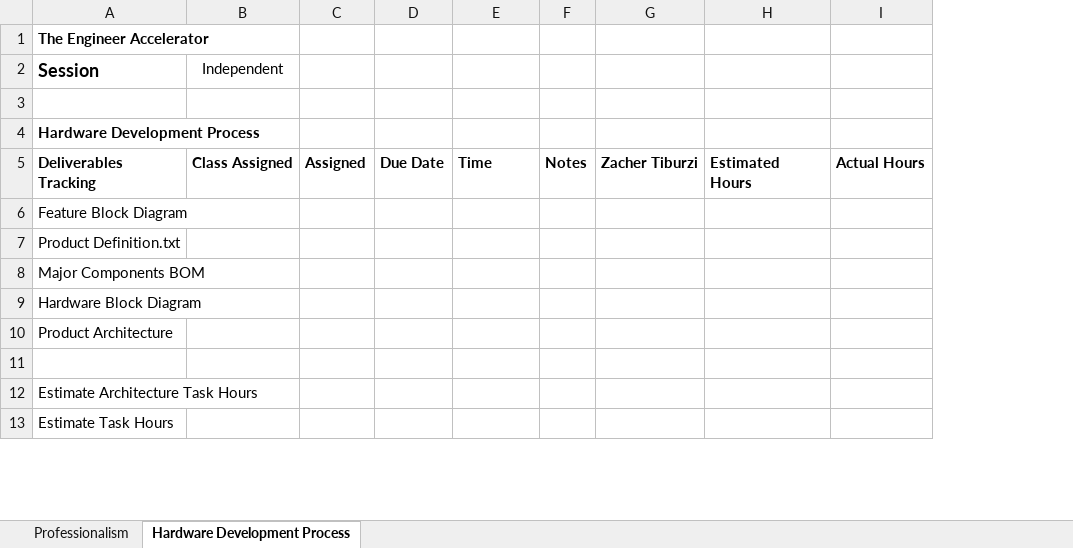
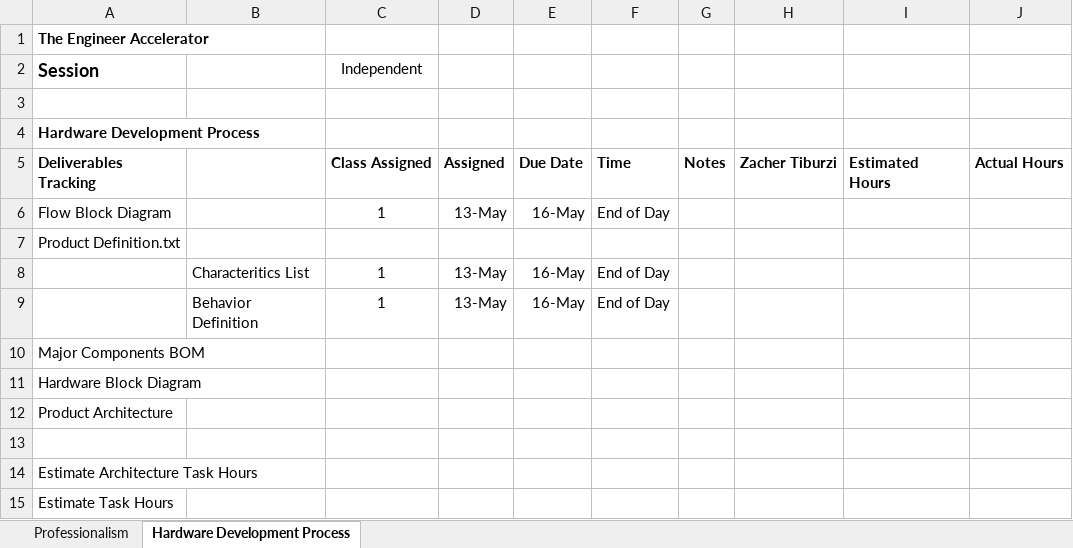
Before and after one commit to theengineeraccelerator/Independent, an Excel workbook: Zacher/Deliverables Tracking.xlsx, sheet Hardware Development Process, drawn as a sheet; only a part is shown; values as stored, in another font and other column widths than the file's, no borders; removed rows and columns are numbered as before the commit, all else as after; the diff names each change by its address in the sheet, - before the commit and + after, or states it on an @@ line.

Commit message:
updated First deliverables

```diff
--- a/Zacher/Deliverables Tracking.xlsx (sheet Hardware Development Process)
+++ b/Zacher/Deliverables Tracking.xlsx (sheet Hardware Development Process)
+column B, empty
-row 6: Feature Block Diagram
+row 6: Flow Block Diagram |  | 1 | 13-May | 16-May | End of Day
+row 8:  | Characteritics List | 1 | 13-May | 16-May | End of Day
+row 9:  | Behavior Definition | 1 | 13-May | 16-May | End of Day
```
